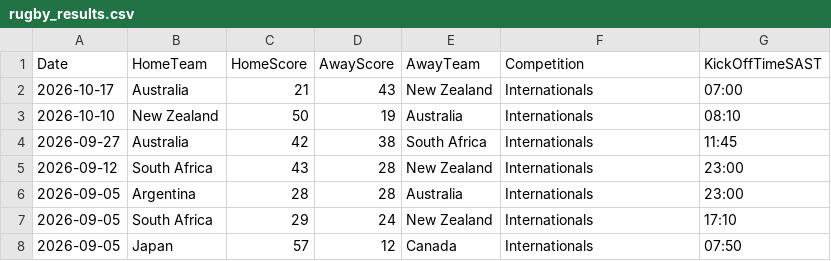
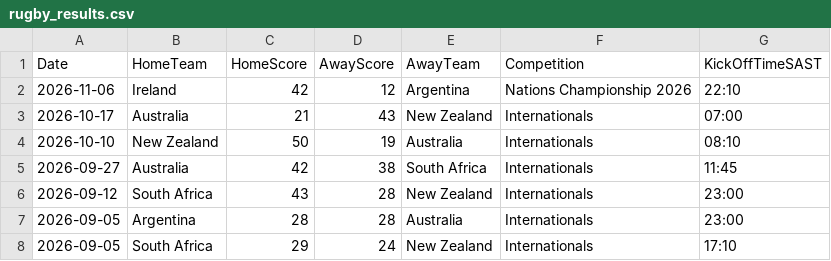
Before and after one commit to mrp36126/mysportzone, a CSV file: data/rugby_results.csv, drawn as a sheet; only a part is shown; the shorter side is filled out with more unchanged rows.

```diff
--- a/data/rugby_results.csv
+++ b/data/rugby_results.csv
@@ -1,2 +1,3 @@
 Date,HomeTeam,HomeScore,AwayScore,AwayTeam,Competition,KickOffTimeSAST
+2026-11-06,Ireland,42,12,Argentina,Nations Championship 2026,22:10
 2026-10-17,Australia,21,43,New Zealand,Internationals,07:00
```
Also changed, not shown: 1 other file.
